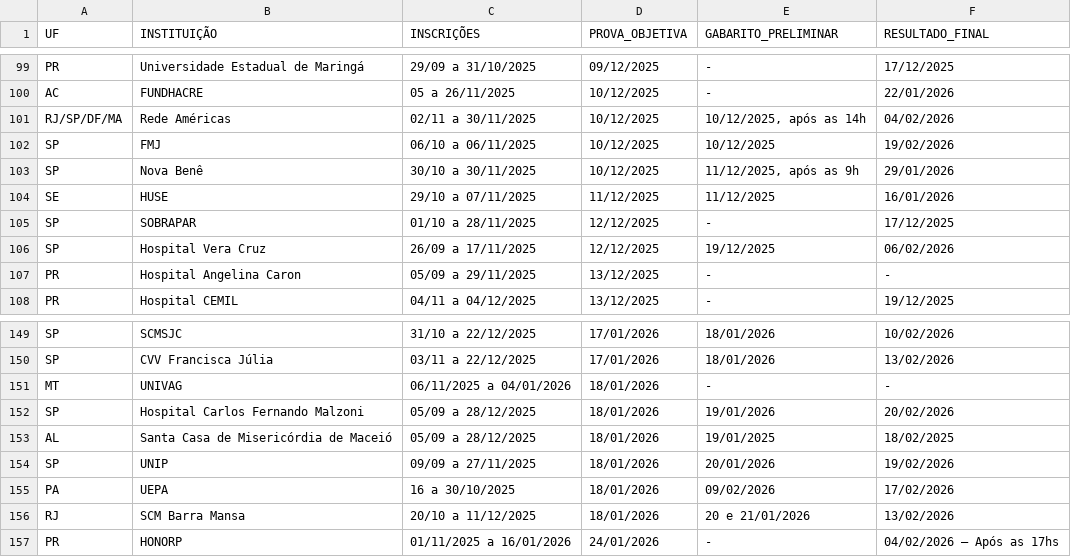
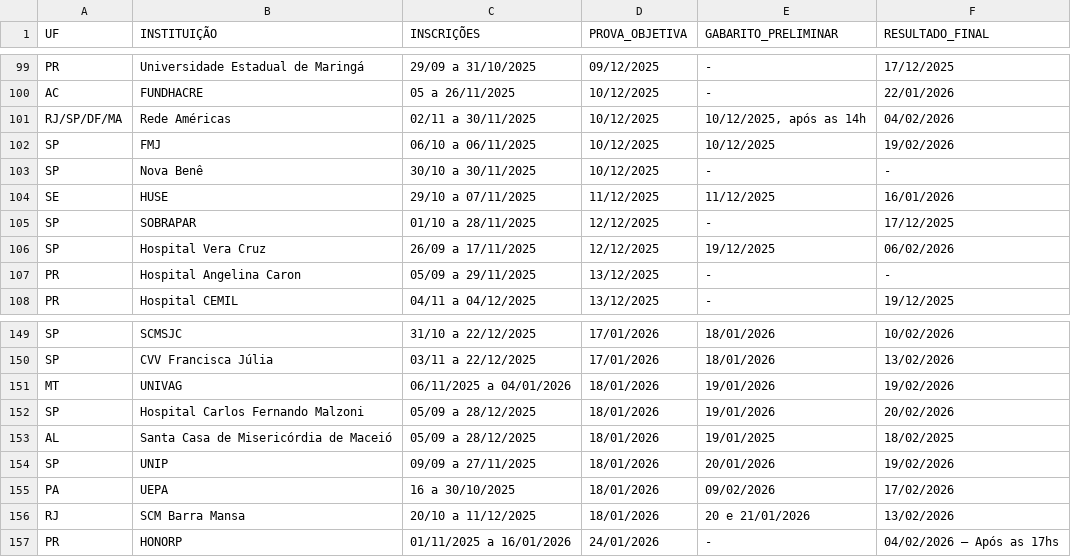
Before and after one commit to cadeteafya/calendario-provas, a CSV file: data/calendario_residencia.csv, drawn as a sheet; only a part is shown, gaps mark what is left out.

```diff
--- a/data/calendario_residencia.csv
+++ b/data/calendario_residencia.csv
@@ -102,3 +102,3 @@ RJ/SP/DF/MA,Rede Américas,02/11 a 30/11/2025,10/12/2025,"10/12/2025, após as 1
 SP,FMJ,06/10 a 06/11/2025,10/12/2025,10/12/2025,19/02/2026
-SP,Nova Benê,30/10 a 30/11/2025,10/12/2025,"11/12/2025, após as 9h",29/01/2026
+SP,Nova Benê,30/10 a 30/11/2025,10/12/2025,-,-
 SE,HUSE,29/10 a 07/11/2025,11/12/2025,11/12/2025,16/01/2026
@@ -150,3 +150,3 @@ SP,SCMSJC,31/10 a 22/12/2025,17/01/2026,18/01/2026,10/02/2026
 SP,CVV Francisca Júlia,03/11 a 22/12/2025,17/01/2026,18/01/2026,13/02/2026
-MT,UNIVAG,06/11/2025 a 04/01/2026,18/01/2026,-,-
+MT,UNIVAG,06/11/2025 a 04/01/2026,18/01/2026,19/01/2026,19/02/2026
 SP,Hospital Carlos Fernando Malzoni,05/09 a 28/12/2025,18/01/2026,19/01/2026,20/02/2026
```
Also changed, not shown: 2 other files.
